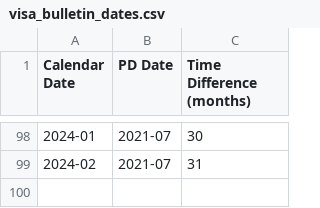
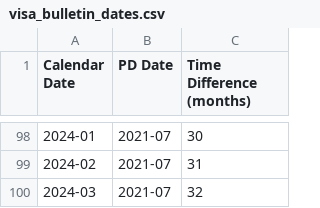
Before and after one commit to PXMYH/gc-scraper, a CSV file: visa_bulletin_dates.csv, drawn as a sheet; only a part is shown, gaps mark what is left out.

```diff
--- a/visa_bulletin_dates.csv
+++ b/visa_bulletin_dates.csv
@@ -99 +99,2 @@ Calendar Date,PD Date,Time Difference (months)
 2024-02,2021-07,31
+2024-03,2021-07,32
```
Also changed, not shown: 1 other file.
